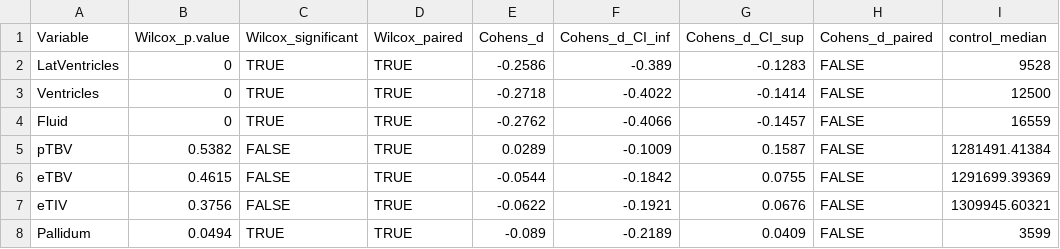
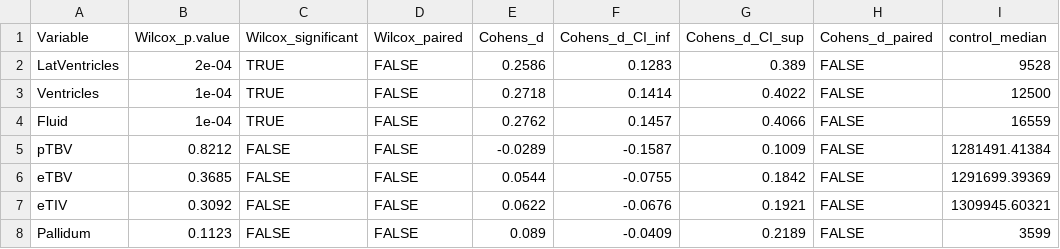
Before and after one commit to mateuszwilczek/cc-abide, a CSV file: results/report.csv, drawn as a sheet; only a part is shown; the diff covers the shown part only; the diff names each change by its address in the sheet, - before the commit and + after, or states it on an @@ line.

```diff
--- a/results/report.csv
+++ b/results/report.csv
-B2 (Wilcox_p.value): 0
+B2 (Wilcox_p.value): 2e-04
-D2:D8 (Wilcox_paired): TRUE
+D2:D8 (Wilcox_paired): FALSE
-E2 (Cohens_d): -0.2586
+E2 (Cohens_d): 0.2586
-F2 (Cohens_d_CI_inf): -0.389
+F2 (Cohens_d_CI_inf): 0.1283
-G2 (Cohens_d_CI_sup): -0.1283
+G2 (Cohens_d_CI_sup): 0.389
-B3:B4 (Wilcox_p.value): 0
+B3:B4 (Wilcox_p.value): 1e-04
-E3 (Cohens_d): -0.2718
+E3 (Cohens_d): 0.2718
-F3 (Cohens_d_CI_inf): -0.4022
+F3 (Cohens_d_CI_inf): 0.1414
-G3 (Cohens_d_CI_sup): -0.1414
+G3 (Cohens_d_CI_sup): 0.4022
-E4 (Cohens_d): -0.2762
+E4 (Cohens_d): 0.2762
-F4 (Cohens_d_CI_inf): -0.4066
+F4 (Cohens_d_CI_inf): 0.1457
-G4 (Cohens_d_CI_sup): -0.1457
+G4 (Cohens_d_CI_sup): 0.4066
-B5 (Wilcox_p.value): 0.5382
+B5 (Wilcox_p.value): 0.8212
-E5 (Cohens_d): 0.0289
+E5 (Cohens_d): -0.0289
-F5 (Cohens_d_CI_inf): -0.1009
+F5 (Cohens_d_CI_inf): -0.1587
-G5 (Cohens_d_CI_sup): 0.1587
+G5 (Cohens_d_CI_sup): 0.1009
-B6 (Wilcox_p.value): 0.4615
+B6 (Wilcox_p.value): 0.3685
-E6 (Cohens_d): -0.0544
+E6 (Cohens_d): 0.0544
-F6 (Cohens_d_CI_inf): -0.1842
+F6 (Cohens_d_CI_inf): -0.0755
-G6 (Cohens_d_CI_sup): 0.0755
+G6 (Cohens_d_CI_sup): 0.1842
-B7 (Wilcox_p.value): 0.3756
+B7 (Wilcox_p.value): 0.3092
-E7 (Cohens_d): -0.0622
+E7 (Cohens_d): 0.0622
-F7 (Cohens_d_CI_inf): -0.1921
+F7 (Cohens_d_CI_inf): -0.0676
-G7 (Cohens_d_CI_sup): 0.0676
+G7 (Cohens_d_CI_sup): 0.1921
-B8 (Wilcox_p.value): 0.0494
+B8 (Wilcox_p.value): 0.1123
-C8 (Wilcox_significant): TRUE
+C8 (Wilcox_significant): FALSE
-E8 (Cohens_d): -0.089
+E8 (Cohens_d): 0.089
-F8 (Cohens_d_CI_inf): -0.2189
+F8 (Cohens_d_CI_inf): -0.0409
-G8 (Cohens_d_CI_sup): 0.0409
+G8 (Cohens_d_CI_sup): 0.2189
```
Also changed, not shown: 28 edited cells elsewhere in this file, results/report_ASEG_globals.csv, results/report_ASEG_structures.csv, 32 other files.
